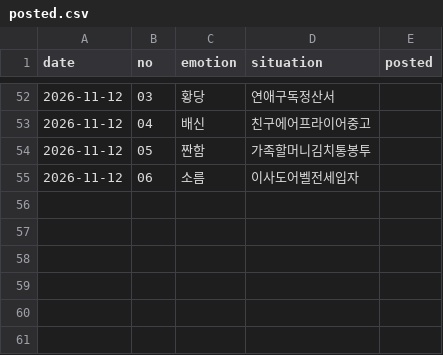
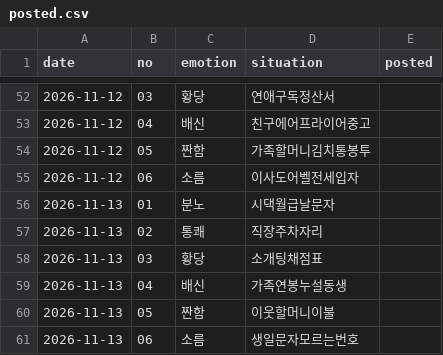
Before and after one commit to helperpanda/agent-hq, a CSV file: divisions/x/posted.csv, drawn as a sheet; only a part is shown, gaps mark what is left out; the diff names each change by its address in the sheet, - before the commit and + after, or states it on an @@ line.

```diff
--- a/divisions/x/posted.csv
+++ b/divisions/x/posted.csv
+row 56: 2026-11-13 | 01 | 분노 | 시댁월급날문자
+row 57: 2026-11-13 | 02 | 통쾌 | 직장주차자리
+row 58: 2026-11-13 | 03 | 황당 | 소개팅채점표
+row 59: 2026-11-13 | 04 | 배신 | 가족연봉누설동생
+row 60: 2026-11-13 | 05 | 짠함 | 이웃할머니이불
+row 61: 2026-11-13 | 06 | 소름 | 생일문자모르는번호
```
Also changed, not shown: 3 other files.
